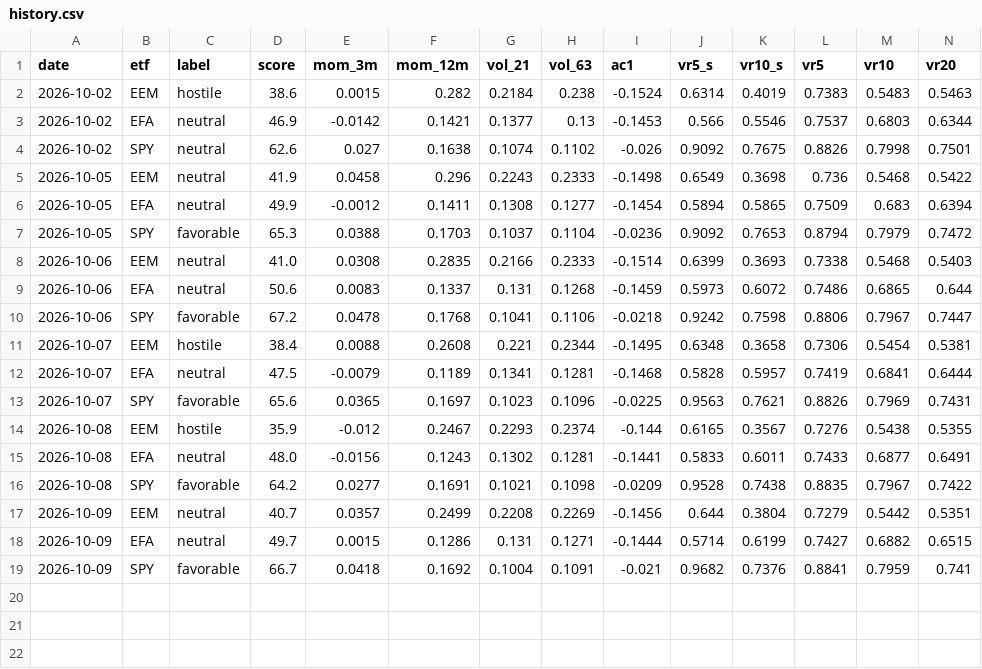
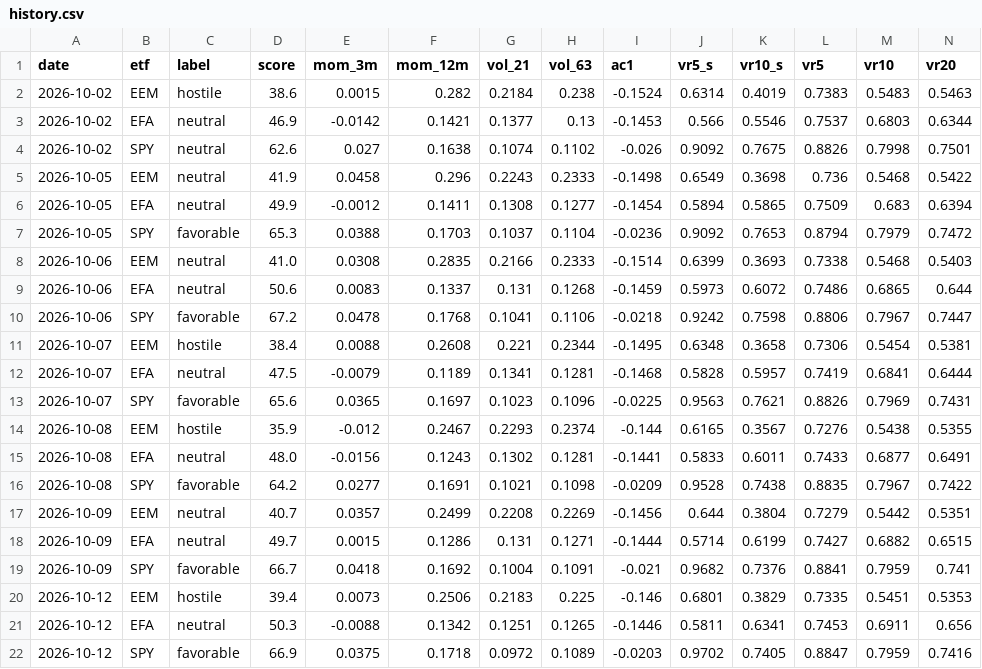
Before and after one commit to vpansare1/global-leverage-dash, a CSV file: data/history.csv, drawn as a sheet; only a part is shown; rows hold the shown columns only; the diff names each change by its address in the sheet, - before the commit and + after, or states it on an @@ line.

```diff
--- a/data/history.csv
+++ b/data/history.csv
+row 20: 2026-10-12 | EEM | hostile | 39.4 | 0.0073 | 0.2506 | 0.2183 | 0.225 | -0.146 | 0.6801 | 0.3829 | 0.7335 | 0.5451 | 0.5353
+row 21: 2026-10-12 | EFA | neutral | 50.3 | -0.0088 | 0.1342 | 0.1251 | 0.1265 | -0.1446 | 0.5811 | 0.6341 | 0.7453 | 0.6911 | 0.656
+row 22: 2026-10-12 | SPY | favorable | 66.9 | 0.0375 | 0.1718 | 0.0972 | 0.1089 | -0.0203 | 0.9702 | 0.7405 | 0.8847 | 0.7959 | 0.7416
```
Also changed, not shown: 3 other files.
